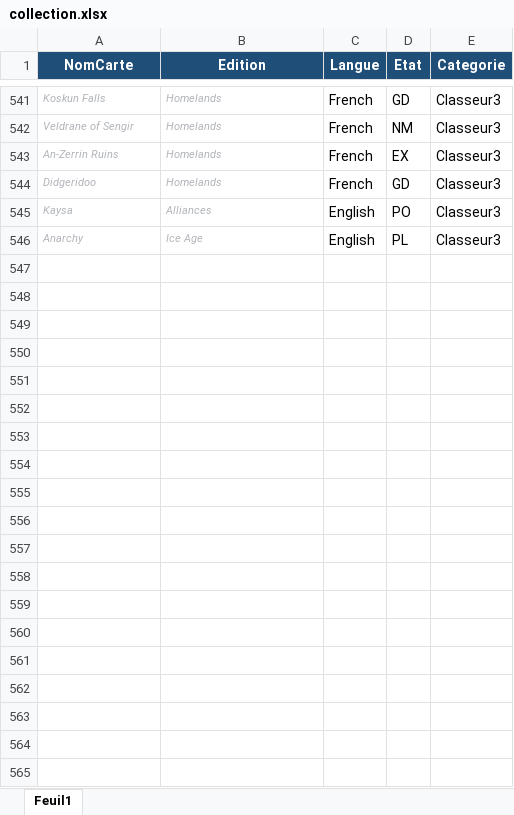
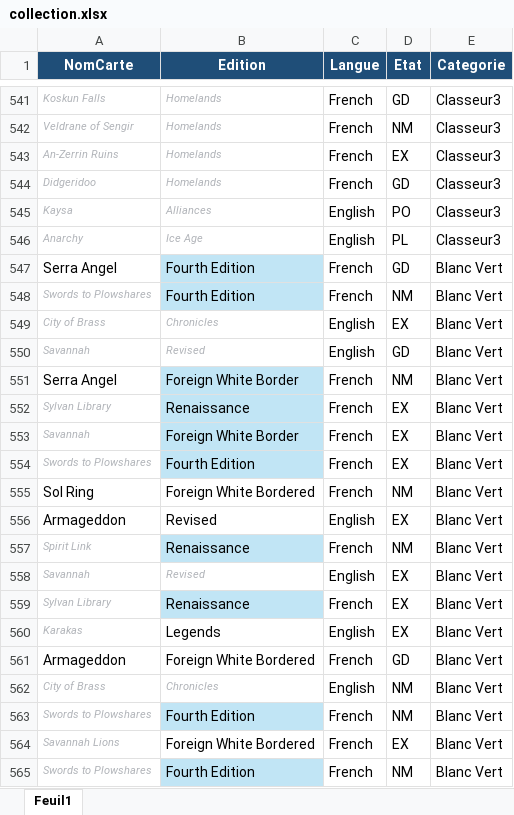
Before and after one commit to sokomano-ship-it/mtg-portfolio, an Excel workbook: uploads/collection.xlsx, sheet Feuil1, drawn as a sheet; only a part is shown, gaps mark what is left out; values as stored, in another font and other column widths than the file's, no borders; table styles not drawn; the diff covers the shown part only; the diff names each change by its address in the sheet, - before the commit and + after, or states it on an @@ line.

Commit message:
Fix portfolio export and update collection

```diff
--- a/uploads/collection.xlsx (sheet Feuil1)
+++ b/uploads/collection.xlsx (sheet Feuil1)
+row 547: Serra Angel | Fourth Edition | French | GD | Blanc Vert
+row 548: Swords to Plowshares | Fourth Edition | French | NM | Blanc Vert
+row 549: City of Brass | Chronicles | English | EX | Blanc Vert
+row 550: Savannah | Revised | English | GD | Blanc Vert
+row 551: Serra Angel | Foreign White Border | French | NM | Blanc Vert
+row 552: Sylvan Library | Renaissance | French | EX | Blanc Vert
+row 553: Savannah | Foreign White Border | French | EX | Blanc Vert
+row 554: Swords to Plowshares | Fourth Edition | French | EX | Blanc Vert
+row 555: Sol Ring | Foreign White Bordered | French | NM | Blanc Vert
+row 556: Armageddon | Revised | English | EX | Blanc Vert
+row 557: Spirit Link | Renaissance | French | NM | Blanc Vert
+row 558: Savannah | Revised | English | EX | Blanc Vert
+row 559: Sylvan Library | Renaissance | French | EX | Blanc Vert
+row 560: Karakas | Legends | English | EX | Blanc Vert
+row 561: Armageddon | Foreign White Bordered | French | GD | Blanc Vert
+row 562: City of Brass | Chronicles | English | NM | Blanc Vert
+row 563: Swords to Plowshares | Fourth Edition | French | NM | Blanc Vert
+row 564: Savannah Lions | Foreign White Bordered | French | EX | Blanc Vert
+row 565: Swords to Plowshares | Fourth Edition | French | NM | Blanc Vert
```
Also changed, not shown: 22 added rows elsewhere in this sheet, 13 other files.
